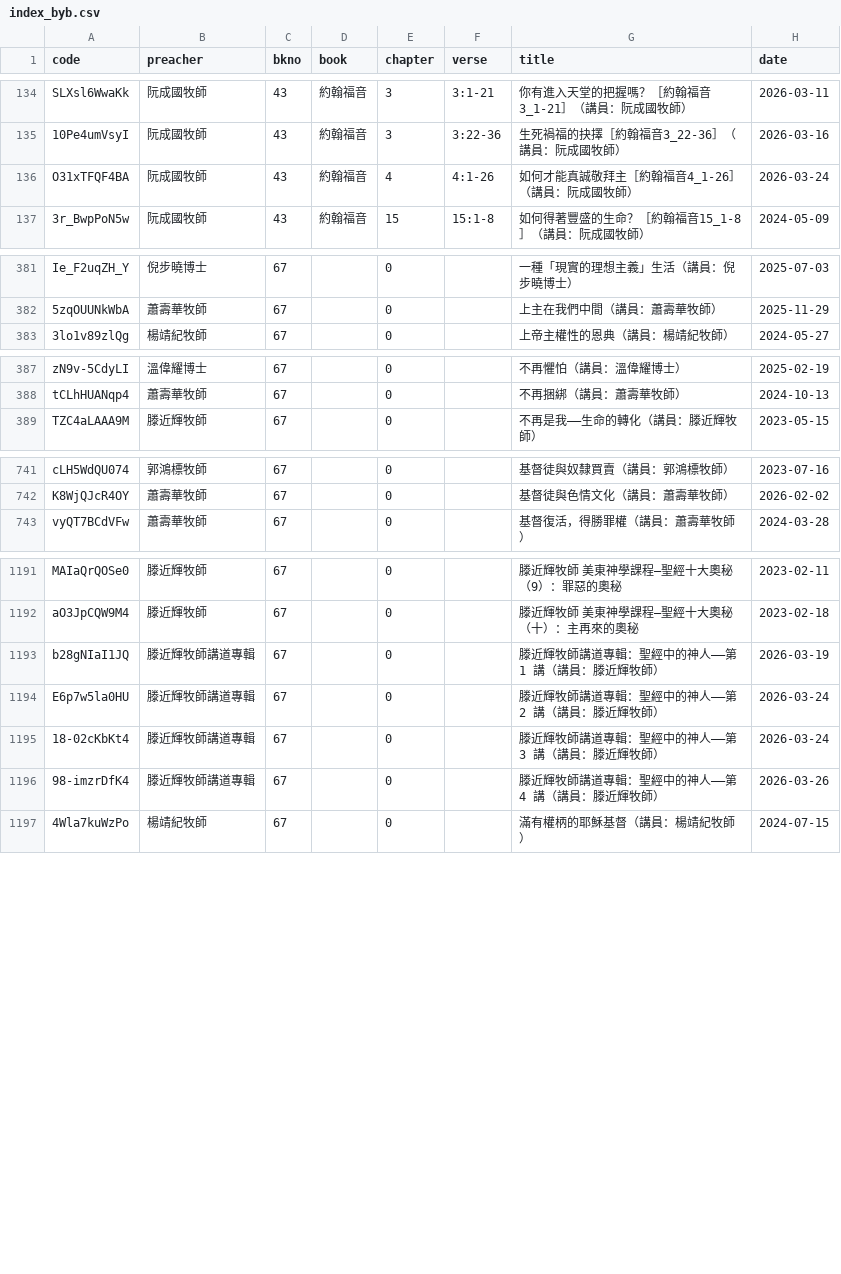
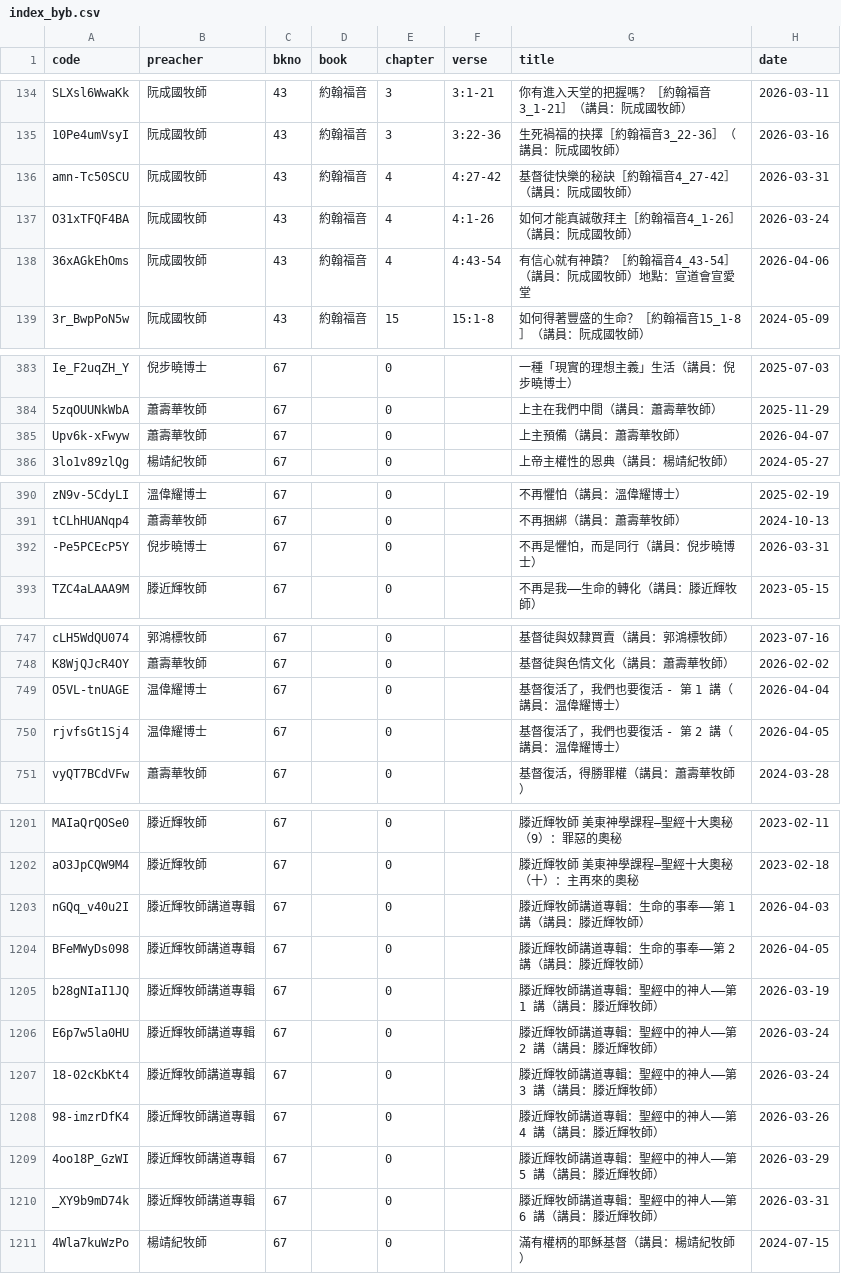
Before and after one commit to michaelchanwahyan/sermon-app, a CSV file: projects/ACSMHK/index_byb.csv, drawn as a sheet; only a part is shown, gaps mark what is left out; the diff covers the shown part only; the diff names each change by its address in the sheet, - before the commit and + after, or states it on an @@ line.

Commit message:
[update] renew index

```diff
--- a/projects/ACSMHK/index_byb.csv
+++ b/projects/ACSMHK/index_byb.csv
+row 136: amn-Tc50SCU | 阮成國牧師 | 43 | 約翰福音 | 4 | 4:27-42 | 基督徒快樂的秘訣［約翰福音4_27-42］（講員：阮成國牧師） | 2026-03-31
+row 138: 36xAGkEhOms | 阮成國牧師 | 43 | 約翰福音 | 4 | 4:43-54 | 有信心就有神蹟？［約翰福音4_43-54］（講員：阮成國牧師）地點：宣道會宣愛堂 | 2026-04-06
+row 385: Upv6k-xFwyw | 蕭壽華牧師 | 67 |  | 0 |  | 上主預備（講員：蕭壽華牧師） | 2026-04-07
+row 392: -Pe5PCEcP5Y | 倪步曉博士 | 67 |  | 0 |  | 不再是懼怕，而是同行（講員：倪步曉博士） | 2026-03-31
+row 749: O5VL-tnUAGE | 温偉耀博士 | 67 |  | 0 |  | 基督復活了，我們也要復活 - 第 1 講（講員：温偉耀博士） | 2026-04-04
+row 750: rjvfsGt1Sj4 | 温偉耀博士 | 67 |  | 0 |  | 基督復活了，我們也要復活 - 第 2 講（講員：温偉耀博士） | 2026-04-05
+row 1203: nGQq_v40u2I | 滕近輝牧師講道專輯 | 67 |  | 0 |  | 滕近輝牧師講道專輯：生命的事奉——第 1 講（講員：滕近輝牧師） | 2026-04-03
+row 1204: BFeMWyDs098 | 滕近輝牧師講道專輯 | 67 |  | 0 |  | 滕近輝牧師講道專輯：生命的事奉——第 2 講（講員：滕近輝牧師） | 2026-04-05
+row 1209: 4oo18P_GzWI | 滕近輝牧師講道專輯 | 67 |  | 0 |  | 滕近輝牧師講道專輯：聖經中的神人——第 5 講（講員：滕近輝牧師） | 2026-03-29
+row 1210: _XY9b9mD74k | 滕近輝牧師講道專輯 | 67 |  | 0 |  | 滕近輝牧師講道專輯：聖經中的神人——第 6 講（講員：滕近輝牧師） | 2026-03-31
```
Also changed, not shown: 5 added rows elsewhere in this file, projects/ACSMHK/index_byn.csv, projects/ACSMHK/index_byp.csv, 14 other files.
